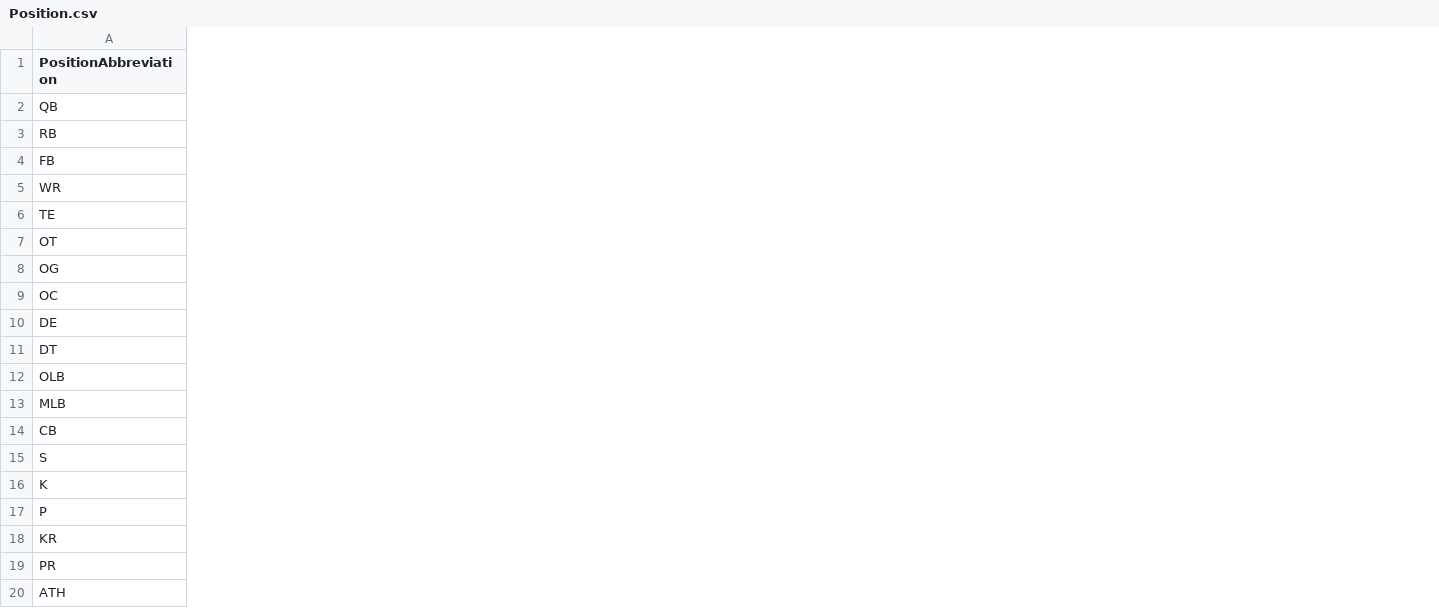
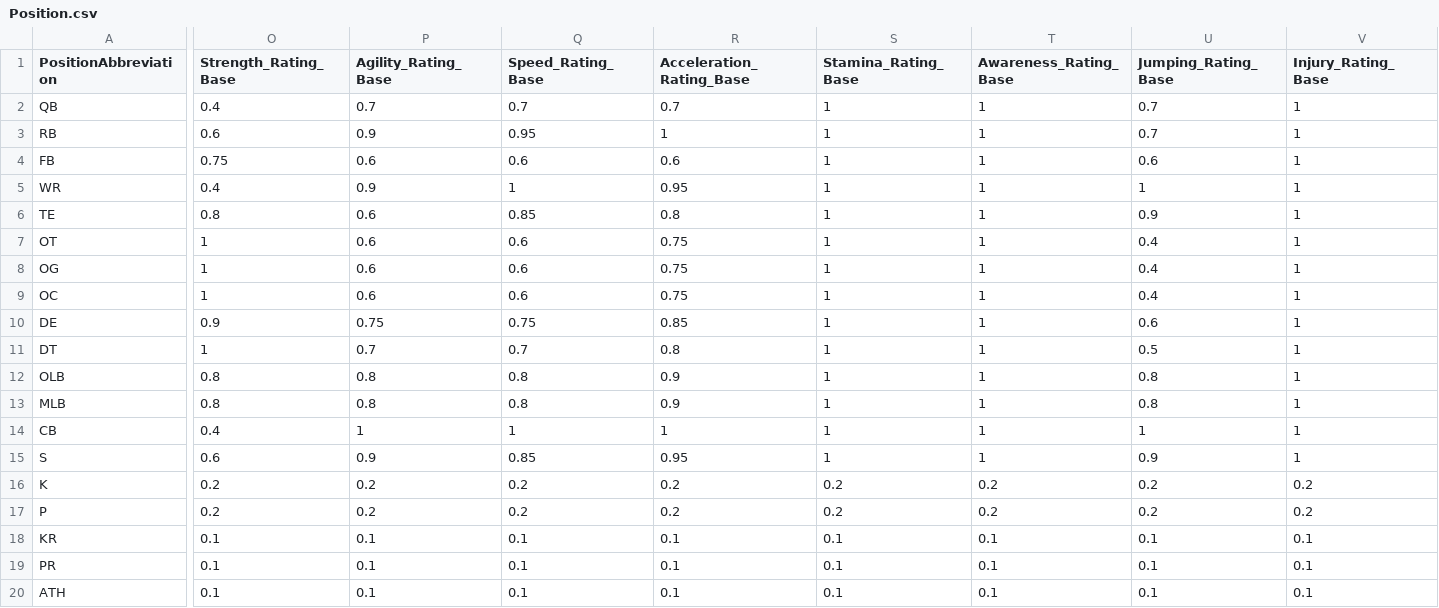
Before and after one commit to matthewpanetta/Head-Football-Coach, a CSV file: HeadFootballCoach/scripts/data_import/Position.csv, drawn as a sheet; only a part is shown, gaps mark what is left out; the diff covers the shown part only; the diff names each change by its address in the sheet, - before the commit and + after, or states it on an @@ line.

```diff
--- a/HeadFootballCoach/scripts/data_import/Position.csv
+++ b/HeadFootballCoach/scripts/data_import/Position.csv
+column O (Strength_Rating_Base), rows 2-20: 0.4 | 0.6 | 0.75 | 0.4 | 0.8 | 1 | 1 | 1 | 0.9 | 1 | 0.8 | 0.8 | 0.4 | 0.6 | 0.2 | 0.2 | 0.1 | 0.1 | 0.1
+column P (Agility_Rating_Base), rows 2-20: 0.7 | 0.9 | 0.6 | 0.9 | 0.6 | 0.6 | 0.6 | 0.6 | 0.75 | 0.7 | 0.8 | 0.8 | 1 | 0.9 | 0.2 | 0.2 | 0.1 | 0.1 | 0.1
+column Q (Speed_Rating_Base), rows 2-20: 0.7 | 0.95 | 0.6 | 1 | 0.85 | 0.6 | 0.6 | 0.6 | 0.75 | 0.7 | 0.8 | 0.8 | 1 | 0.85 | 0.2 | 0.2 | 0.1 | 0.1 | 0.1
+column R (Acceleration_Rating_Base), rows 2-20: 0.7 | 1 | 0.6 | 0.95 | 0.8 | 0.75 | 0.75 | 0.75 | 0.85 | 0.8 | 0.9 | 0.9 | 1 | 0.95 | 0.2 | 0.2 | 0.1 | 0.1 | 0.1
+column S (Stamina_Rating_Base), rows 2-20: 1 | 1 | 1 | 1 | 1 | 1 | 1 | 1 | 1 | 1 | 1 | 1 | 1 | 1 | 0.2 | 0.2 | 0.1 | 0.1 | 0.1
+column T (Awareness_Rating_Base), rows 2-20: 1 | 1 | 1 | 1 | 1 | 1 | 1 | 1 | 1 | 1 | 1 | 1 | 1 | 1 | 0.2 | 0.2 | 0.1 | 0.1 | 0.1
+column U (Jumping_Rating_Base), rows 2-20: 0.7 | 0.7 | 0.6 | 1 | 0.9 | 0.4 | 0.4 | 0.4 | 0.6 | 0.5 | 0.8 | 0.8 | 1 | 0.9 | 0.2 | 0.2 | 0.1 | 0.1 | 0.1
+column V (Injury_Rating_Base), rows 2-20: 1 | 1 | 1 | 1 | 1 | 1 | 1 | 1 | 1 | 1 | 1 | 1 | 1 | 1 | 0.2 | 0.2 | 0.1 | 0.1 | 0.1
```
Also changed, not shown: 31 added columns elsewhere in this file, 39 other files.
